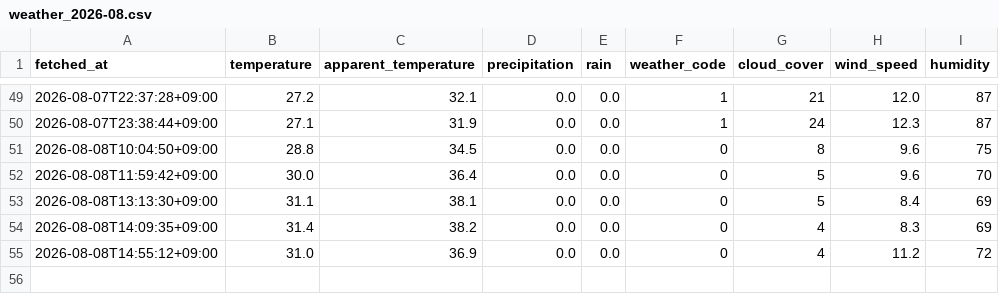
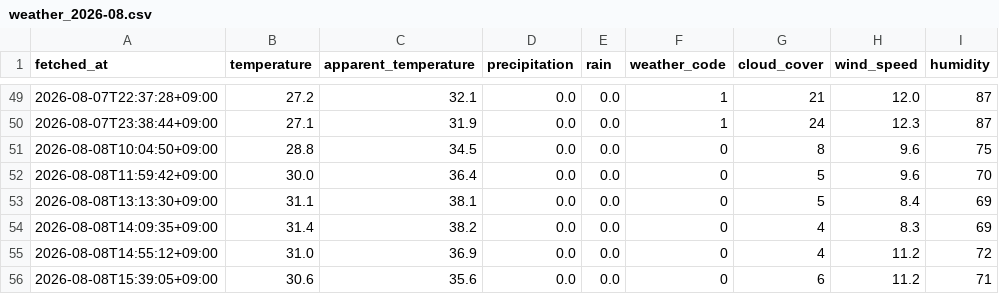
Before and after one commit to Doikevin/tds-ai-navi, a CSV file: data/weather_2026-08.csv, drawn as a sheet; only a part is shown, gaps mark what is left out; the diff names each change by its address in the sheet, - before the commit and + after, or states it on an @@ line.

```diff
--- a/data/weather_2026-08.csv
+++ b/data/weather_2026-08.csv
+row 56: 2026-08-08T15:39:05+09:00 | 30.6 | 35.6 | 0.0 | 0.0 | 0 | 6 | 11.2 | 71
```
Also changed, not shown: data/waits_2026-08.csv.
